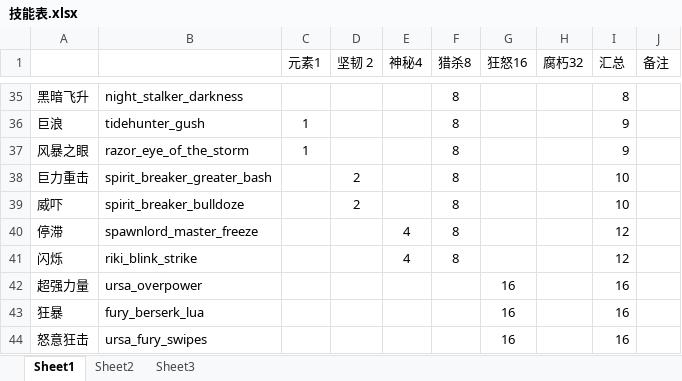
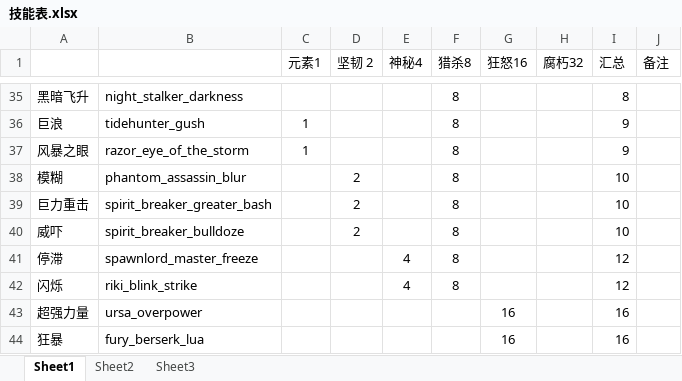
Before and after one commit to NoobHumiliator/DarwinDarkForest, an Excel workbook: tools/技能表.xlsx, sheet Sheet1, drawn as a sheet; only a part is shown, gaps mark what is left out; the shorter side is filled out with more unchanged rows; values as stored, in another font and other column widths than the file's, no borders; the diff names each change by its address in the sheet, - before the commit and + after, or states it on an @@ line.

```diff
--- a/tools/技能表.xlsx (sheet Sheet1)
+++ b/tools/技能表.xlsx (sheet Sheet1)
+row 38: 模糊 | phantom_assassin_blur |  | 2 |  | 8 |  |  | 10
```
Also changed, not shown: 21 other files.
